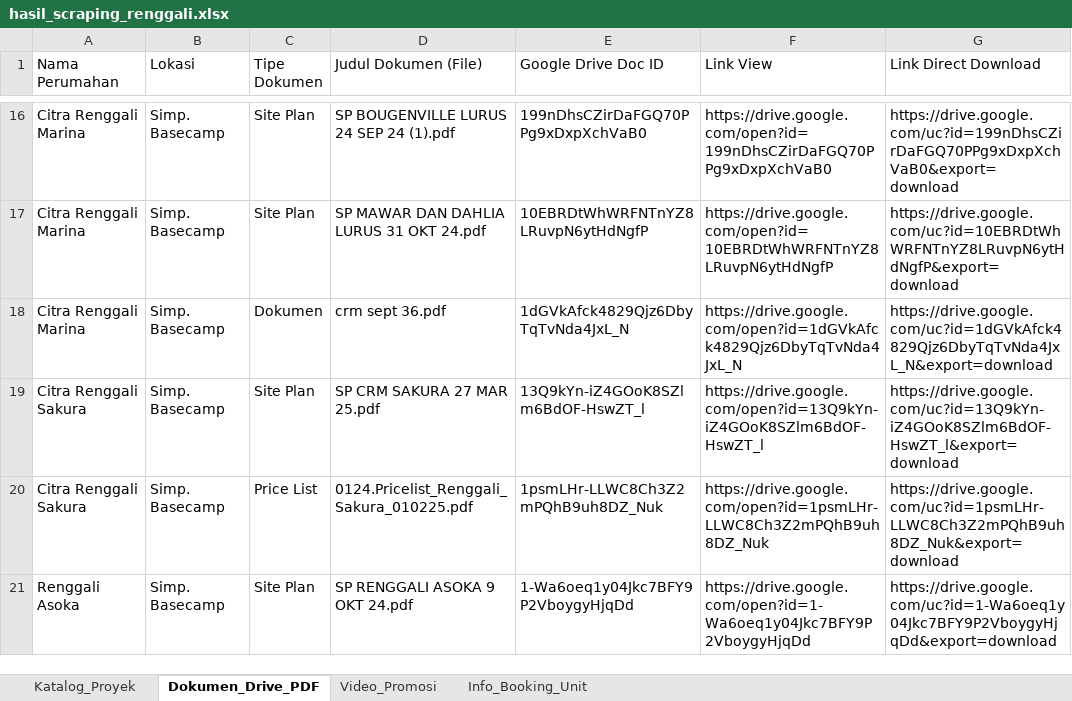
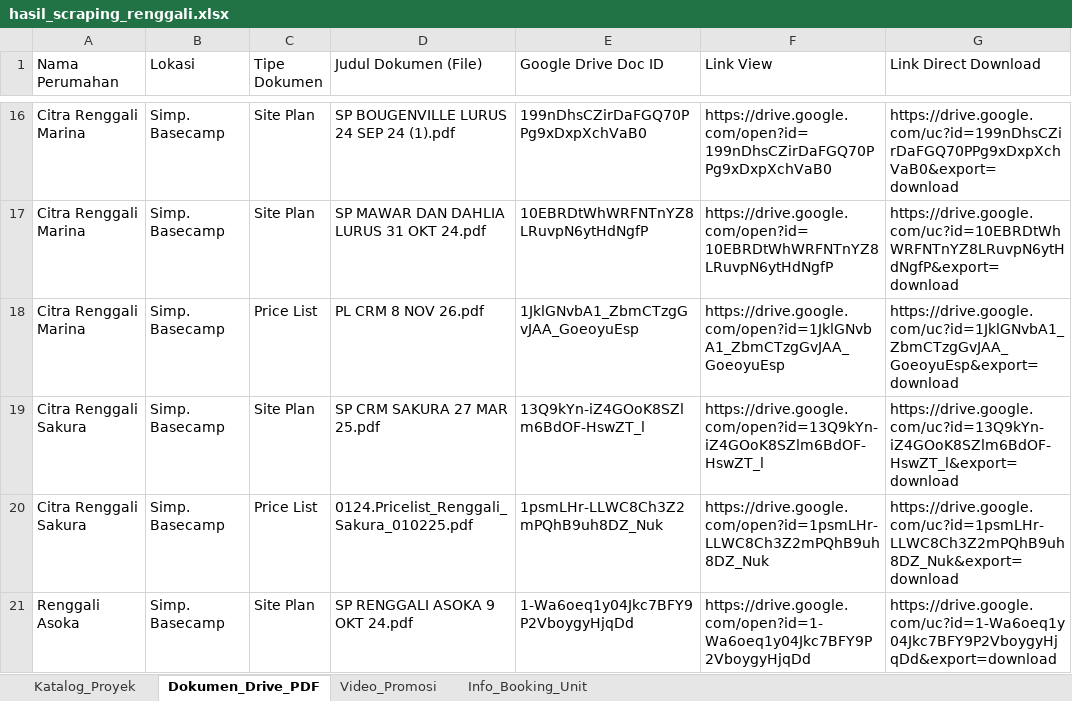
Before and after one commit to franssaut/scraprenggali, an Excel workbook: hasil_scraping_renggali.xlsx, sheet Dokumen_Drive_PDF, drawn as a sheet; only a part is shown, gaps mark what is left out; values as stored, in another font and other column widths than the file's, no borders; the diff covers the shown part only; the diff names each change by its address in the sheet, - before the commit and + after, or states it on an @@ line.

```diff
--- a/hasil_scraping_renggali.xlsx (sheet Dokumen_Drive_PDF)
+++ b/hasil_scraping_renggali.xlsx (sheet Dokumen_Drive_PDF)
-C18 (Tipe Dokumen): Dokumen
+C18 (Tipe Dokumen): Price List
-D18 (Judul Dokumen (File)): crm sept 36.pdf
+D18 (Judul Dokumen (File)): PL CRM 8 NOV 26.pdf
-E18 (Google Drive Doc ID): 1dGVkAfck4829Qjz6DbyTqTvNda4JxL_N
+E18 (Google Drive Doc ID): 1JklGNvbA1_ZbmCTzgGvJAA_GoeoyuEsp
-F18 (Link View): https://drive.google.com/open?id=1dGVkAfck4829Qjz6DbyTqTvNda4JxL_N
+F18 (Link View): https://drive.google.com/open?id=1JklGNvbA1_ZbmCTzgGvJAA_GoeoyuEsp
-G18 (Link Direct Download): https://drive.google.com/uc?id=1dGVkAfck4829Qjz6DbyTqTvNda4JxL_N&export=download
+G18 (Link Direct Download): https://drive.google.com/uc?id=1JklGNvbA1_ZbmCTzgGvJAA_GoeoyuEsp&export=download
```
Also changed, not shown: 28 edited cells elsewhere in this sheet, sheet Katalog_Proyek, sheet Video_Promosi, 4 other files.
